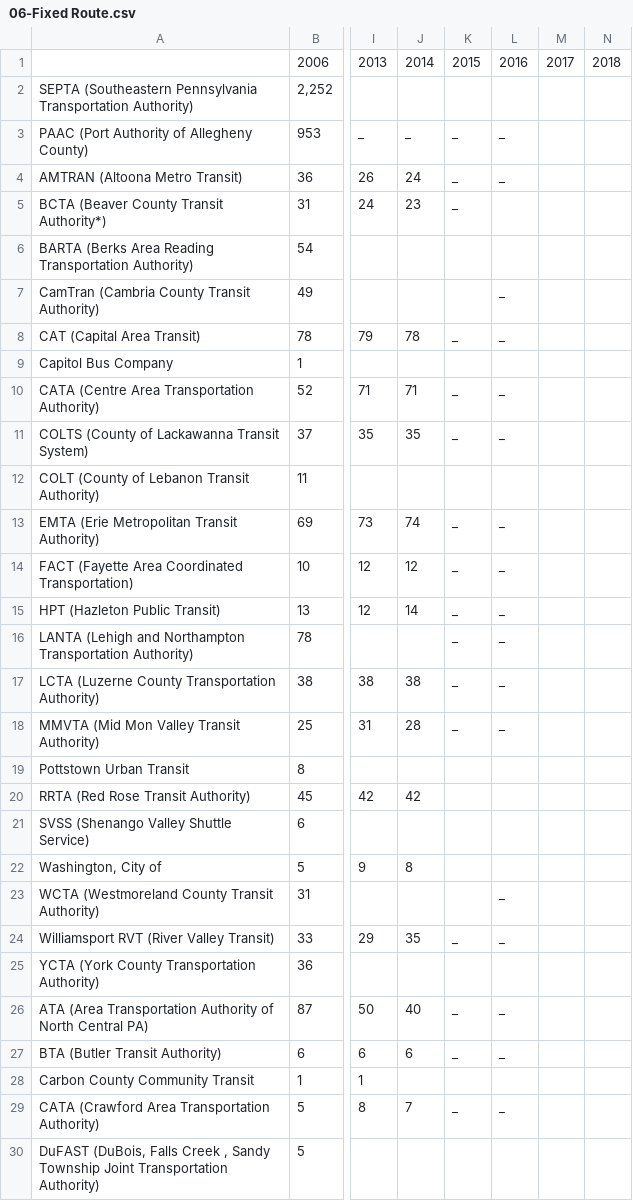
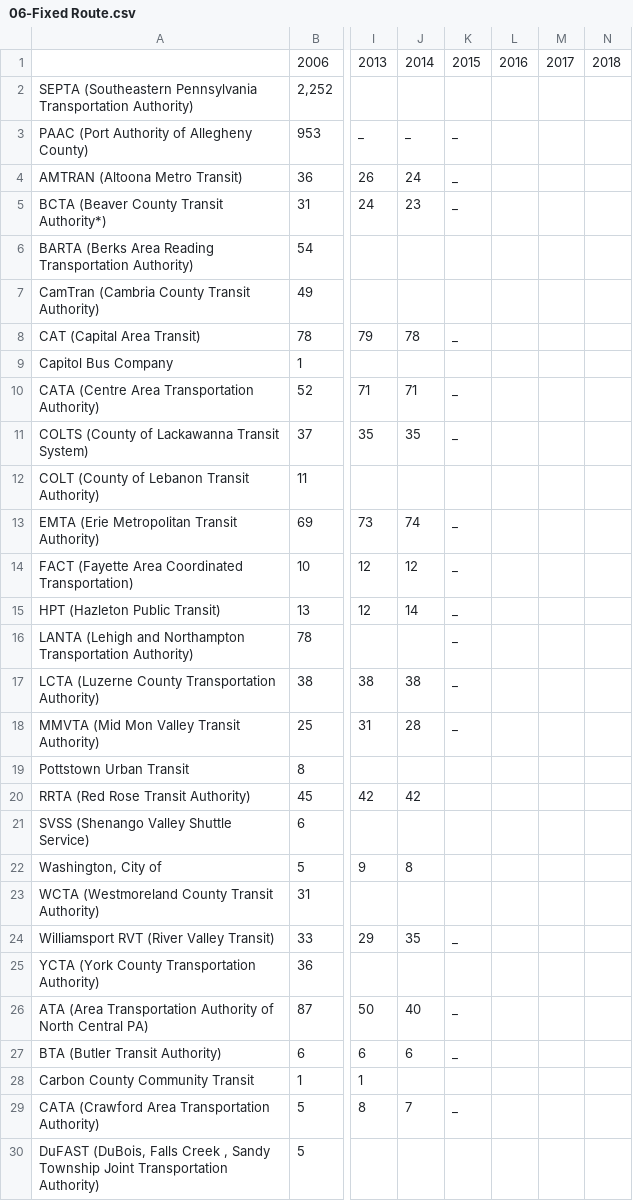
Before and after one commit to garrison2/pennDOT_annual_report_parsing, a CSV file: results/06-Fixed Route.csv, drawn as a sheet; only a part is shown, gaps mark what is left out; the diff covers the shown part only; the diff names each change by its address in the sheet, - before the commit and + after, or states it on an @@ line.

```diff
--- a/results/06-Fixed Route.csv
+++ b/results/06-Fixed Route.csv
-L3:L4: _
+L3:L4: (empty)
-L7:L8: _
+L7:L8: (empty)
-L10:L11: _
+L10:L11: (empty)
-L13:L18: _
+L13:L18: (empty)
-L23:L24: _
+L23:L24: (empty)
-L26:L27: _
+L26:L27: (empty)
-L29: _
+L29: (empty)
```
Also changed, not shown: 34 removed rows and 15 edited cells elsewhere in this file, results/07-Paratransit.csv, results/08-Systemwide.csv, 33 other files.
